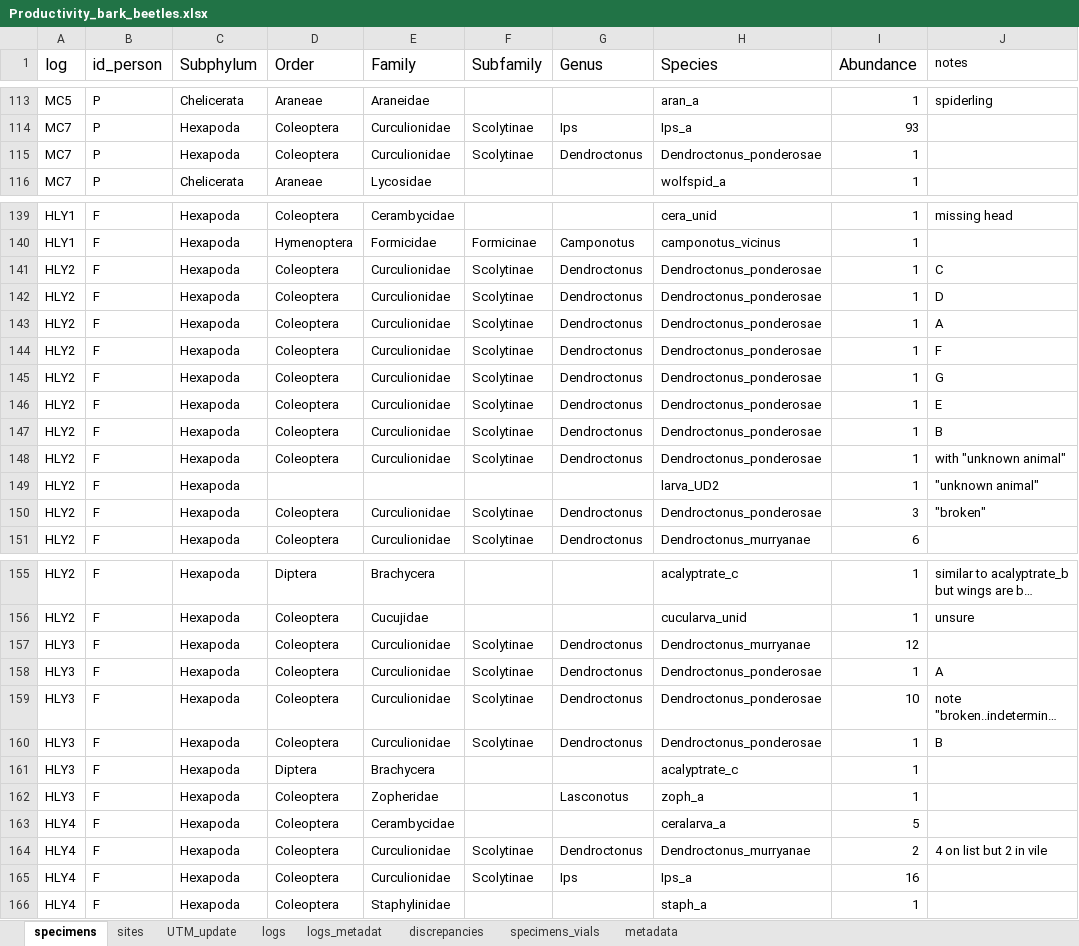
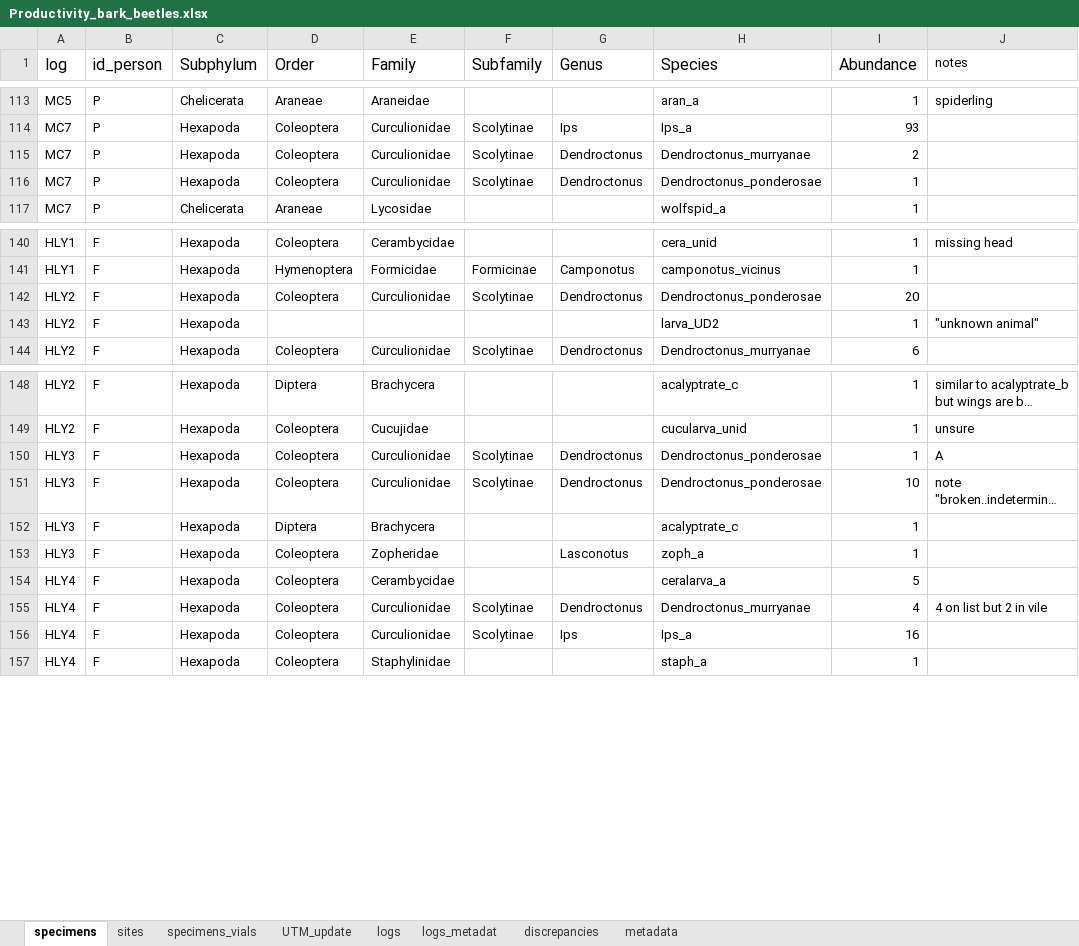
Before and after one commit to pierrerogy/bark_beetles, an Excel workbook: raw_data/Productivity_bark_beetles.xlsx, sheet specimens, drawn as a sheet; only a part is shown, gaps mark what is left out; long unchanged cells end in …; values as stored, in another font and other column widths than the file's, no borders; removed rows and columns are numbered as before the commit, all else as after; the diff covers the shown part only; the diff names each change by its address in the sheet, - before the commit and + after, or states it on an @@ line.

Commit message:
small problems fixed in the data

```diff
--- a/raw_data/Productivity_bark_beetles.xlsx (sheet specimens)
+++ b/raw_data/Productivity_bark_beetles.xlsx (sheet specimens)
@@ sheet tab order changed: specimens | sites | specimens_vials | UTM_update | logs | logs_metadat | discrepancies | metadata @@
+row 115: MC7 | P | Hexapoda | Coleoptera | Curculionidae | Scolytinae | Dendroctonus | Dendroctonus_murryanae | 2
-I142 (Abundance): 1
+I142 (Abundance): 20
-J142 (notes): C
+J142 (notes): (empty)
-row 142: HLY2 | F | Hexapoda | Coleoptera | Curculionidae | Scolytinae | Dendroctonus | Dendroctonus_ponderosae | 1 | D
-row 143: HLY2 | F | Hexapoda | Coleoptera | Curculionidae | Scolytinae | Dendroctonus | Dendroctonus_ponderosae | 1 | A
-row 144: HLY2 | F | Hexapoda | Coleoptera | Curculionidae | Scolytinae | Dendroctonus | Dendroctonus_ponderosae | 1 | F
-row 145: HLY2 | F | Hexapoda | Coleoptera | Curculionidae | Scolytinae | Dendroctonus | Dendroctonus_ponderosae | 1 | G
-row 146: HLY2 | F | Hexapoda | Coleoptera | Curculionidae | Scolytinae | Dendroctonus | Dendroctonus_ponderosae | 1 | E
-row 147: HLY2 | F | Hexapoda | Coleoptera | Curculionidae | Scolytinae | Dendroctonus | Dendroctonus_ponderosae | 1 | B
-row 148: HLY2 | F | Hexapoda | Coleoptera | Curculionidae | Scolytinae | Dendroctonus | Dendroctonus_ponderosae | 1 | with "unknown animal"
-row 150: HLY2 | F | Hexapoda | Coleoptera | Curculionidae | Scolytinae | Dendroctonus | Dendroctonus_ponderosae | 3 | "broken"
-row 157: HLY3 | F | Hexapoda | Coleoptera | Curculionidae | Scolytinae | Dendroctonus | Dendroctonus_murryanae | 12
-row 160: HLY3 | F | Hexapoda | Coleoptera | Curculionidae | Scolytinae | Dendroctonus | Dendroctonus_ponderosae | 1 | B
-I155 (Abundance): 2
+I155 (Abundance): 4
```
Also changed, not shown: 1 added row elsewhere in this sheet, sheet logs, 1 other file.
